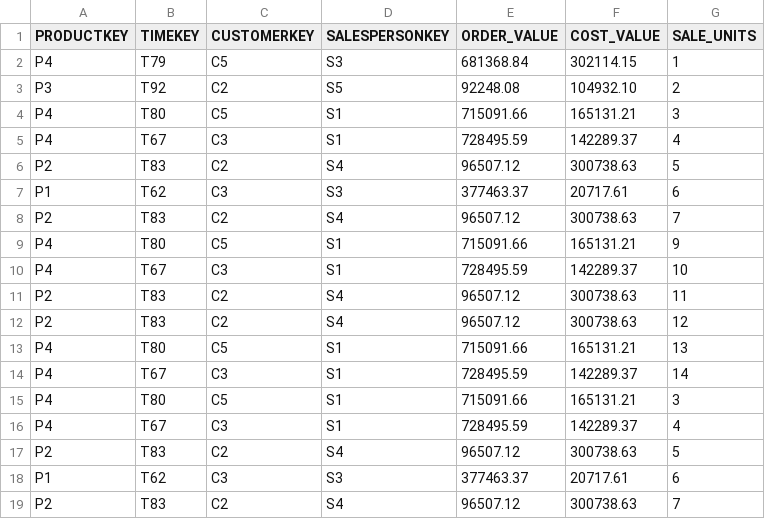
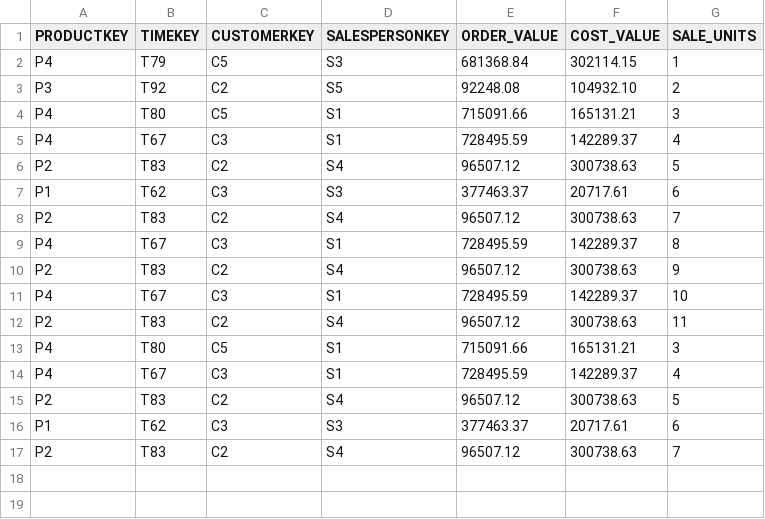
Before and after one commit to Sreenidhi-KR/STRCUBE, a CSV file: facts/stream.csv, drawn as a sheet.

```diff
--- a/facts/stream.csv
+++ b/facts/stream.csv
@@ -8,8 +8,6 @@ P1,T62,C3,S3,377463.37,20717.61,6
 P2,T83,C2,S4,96507.12,300738.63,7
-P4,T80,C5,S1,715091.66,165131.21,9
+P4,T67,C3,S1,728495.59,142289.37,8
+P2,T83,C2,S4,96507.12,300738.63,9
 P4,T67,C3,S1,728495.59,142289.37,10
 P2,T83,C2,S4,96507.12,300738.63,11
-P2,T83,C2,S4,96507.12,300738.63,12
-P4,T80,C5,S1,715091.66,165131.21,13
-P4,T67,C3,S1,728495.59,142289.37,14
 P4,T80,C5,S1,715091.66,165131.21,3
```
Also changed, not shown: 5 other files.
